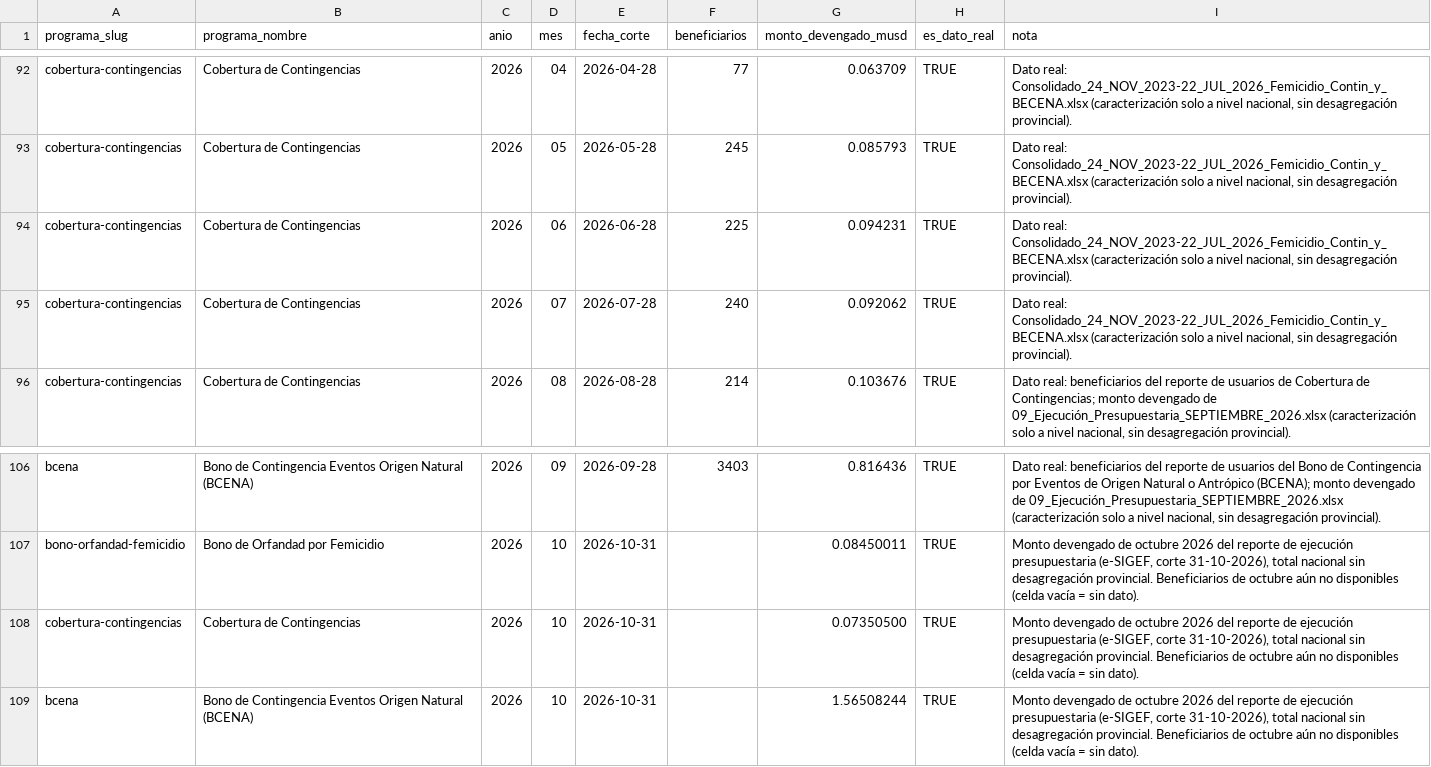
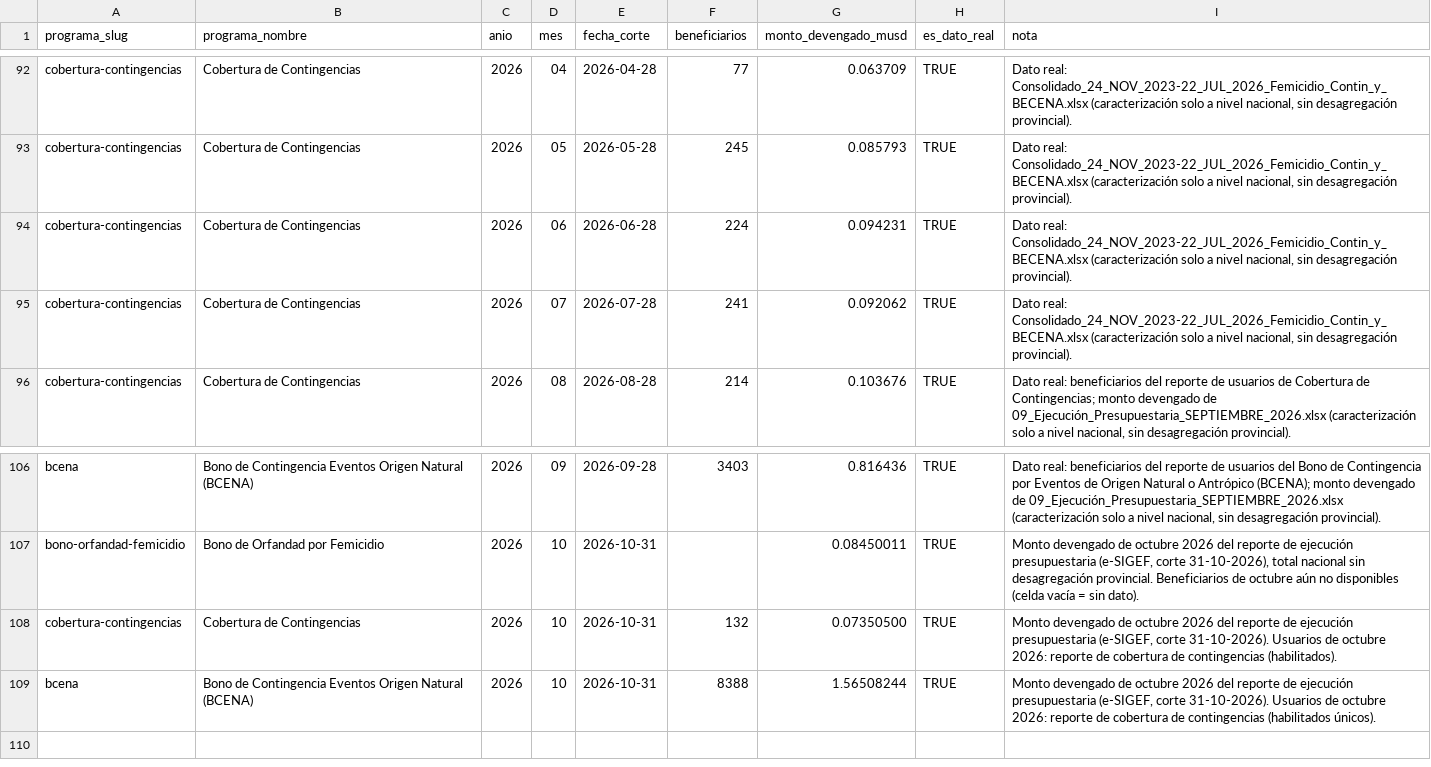
Before and after one commit to SGDE-indicadores/Ministerio-de-Trabajo-y-Desarrollo-Humano, a CSV file: datos/transferencias/transferencias_nacional.csv, drawn as a sheet; only a part is shown, gaps mark what is left out.

Commit message:
Add files via upload

```diff
--- a/datos/transferencias/transferencias_nacional.csv
+++ b/datos/transferencias/transferencias_nacional.csv
@@ -93,4 +93,4 @@ cobertura-contingencias,Cobertura de Contingencias,2026,04,2026-04-28,77,0.06370
 cobertura-contingencias,Cobertura de Contingencias,2026,05,2026-05-28,245,0.085793,TRUE,"Dato real: Consolidado_24_NOV_2023-22_JUL_2026_Femicidio_Contin_y_BECENA.xlsx (caracterización solo a nivel nacional, sin desagregación provincial)."
-cobertura-contingencias,Cobertura de Contingencias,2026,06,2026-06-28,225,0.094231,TRUE,"Dato real: Consolidado_24_NOV_2023-22_JUL_2026_Femicidio_Contin_y_BECENA.xlsx (caracterización solo a nivel nacional, sin desagregación provincial)."
-cobertura-contingencias,Cobertura de Contingencias,2026,07,2026-07-28,240,0.092062,TRUE,"Dato real: Consolidado_24_NOV_2023-22_JUL_2026_Femicidio_Contin_y_BECENA.xlsx (caracterización solo a nivel nacional, sin desagregación provincial)."
+cobertura-contingencias,Cobertura de Contingencias,2026,06,2026-06-28,224,0.094231,TRUE,"Dato real: Consolidado_24_NOV_2023-22_JUL_2026_Femicidio_Contin_y_BECENA.xlsx (caracterización solo a nivel nacional, sin desagregación provincial)."
+cobertura-contingencias,Cobertura de Contingencias,2026,07,2026-07-28,241,0.092062,TRUE,"Dato real: Consolidado_24_NOV_2023-22_JUL_2026_Femicidio_Contin_y_BECENA.xlsx (caracterización solo a nivel nacional, sin desagregación provincial)."
 cobertura-contingencias,Cobertura de Contingencias,2026,08,2026-08-28,214,0.103676,TRUE,"Dato real: beneficiarios del reporte de usuarios de Cobertura de Contingencias; monto devengado de 09_Ejecución_Presupuestaria_SEPTIEMBRE_2026.xlsx (caracterización solo a nivel nacional, sin desagregación provincial)."
@@ -107,3 +107,3 @@ bcena,Bono de Contingencia Eventos Origen Natural (BCENA),2026,09,2026-09-28,340
 bono-orfandad-femicidio,Bono de Orfandad por Femicidio,2026,10,2026-10-31,,0.08450011,TRUE,"Monto devengado de octubre 2026 del reporte de ejecución presupuestaria (e-SIGEF, corte 31-10-2026), total nacional sin desagregación provincial. Beneficiarios de octubre aún no disponibles (celda vacía = sin dato)."
-cobertura-contingencias,Cobertura de Contingencias,2026,10,2026-10-31,,0.07350500,TRUE,"Monto devengado de octubre 2026 del reporte de ejecución presupuestaria (e-SIGEF, corte 31-10-2026), total nacional sin desagregación provincial. Beneficiarios de octubre aún no disponibles (celda vacía = sin dato)."
-bcena,Bono de Contingencia Eventos Origen Natural (BCENA),2026,10,2026-10-31,,1.56508244,TRUE,"Monto devengado de octubre 2026 del reporte de ejecución presupuestaria (e-SIGEF, corte 31-10-2026), total nacional sin desagregación provincial. Beneficiarios de octubre aún no disponibles (celda vacía = sin dato)."
+cobertura-contingencias,Cobertura de Contingencias,2026,10,2026-10-31,132,0.07350500,TRUE,"Monto devengado de octubre 2026 del reporte de ejecución presupuestaria (e-SIGEF, corte 31-10-2026). Usuarios de octubre 2026: reporte de cobertura de contingencias (habilitados)."
+bcena,Bono de Contingencia Eventos Origen Natural (BCENA),2026,10,2026-10-31,8388,1.56508244,TRUE,"Monto devengado de octubre 2026 del reporte de ejecución presupuestaria (e-SIGEF, corte 31-10-2026). Usuarios de octubre 2026: reporte de cobertura de contingencias (habilitados únicos)."
```
